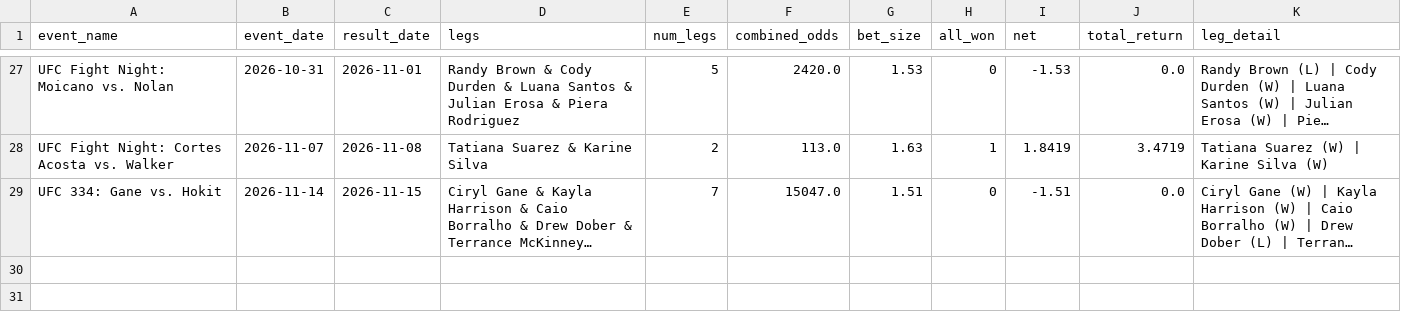
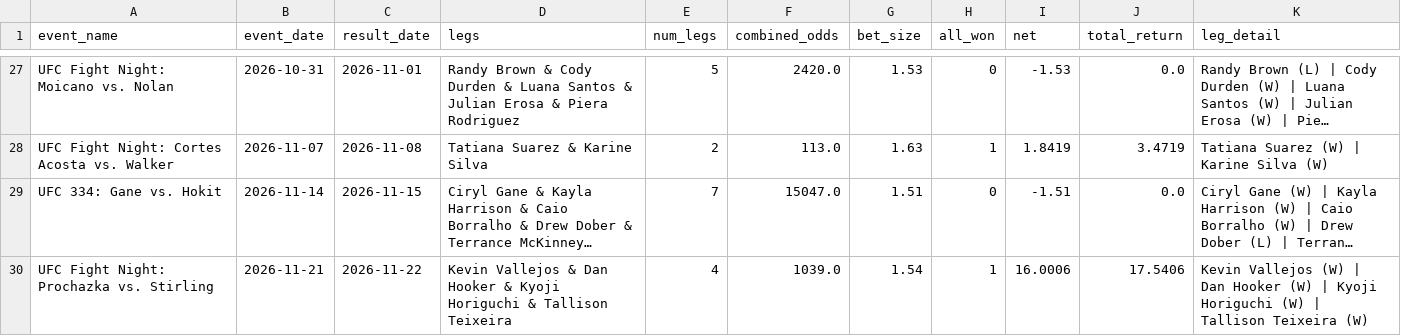
Before and after one commit to zwinship/OctaStats_UFC_Model_V2, a CSV file: results/v2_parlay_results.csv, drawn as a sheet; only a part is shown, gaps mark what is left out; long unchanged cells end in …; the diff names each change by its address in the sheet, - before the commit and + after, or states it on an @@ line.

Commit message:
Parlay result: UFC Fight Night: Prochazka vs. Stirling — WON

```diff
--- a/results/v2_parlay_results.csv
+++ b/results/v2_parlay_results.csv
+row 30: UFC Fight Night: Prochazka vs. Stirling | 2026-11-21 | 2026-11-22 | Kevin Vallejos & Dan Hooker & Kyoji Horiguchi & Tallison Teixeira | 4 | 1039.0 | 1.54 | 1 | 16.0006 | 17.5406 | Kevin Vallejos (W) | Dan Hooker (W) | Kyoji Horiguchi (W) | Tallison Teixeira (W)
```
